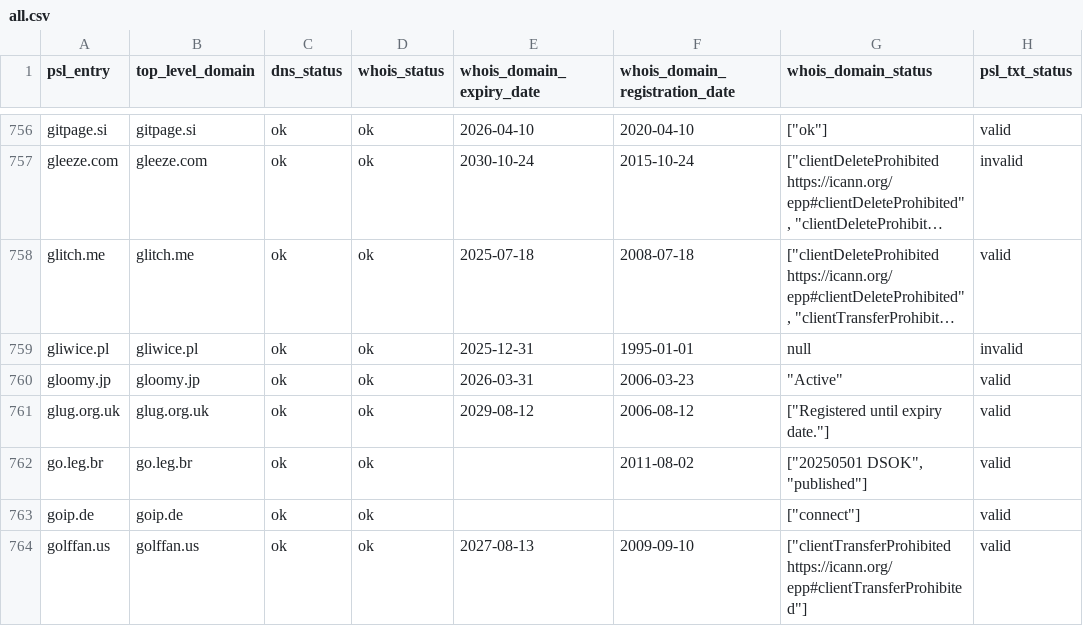
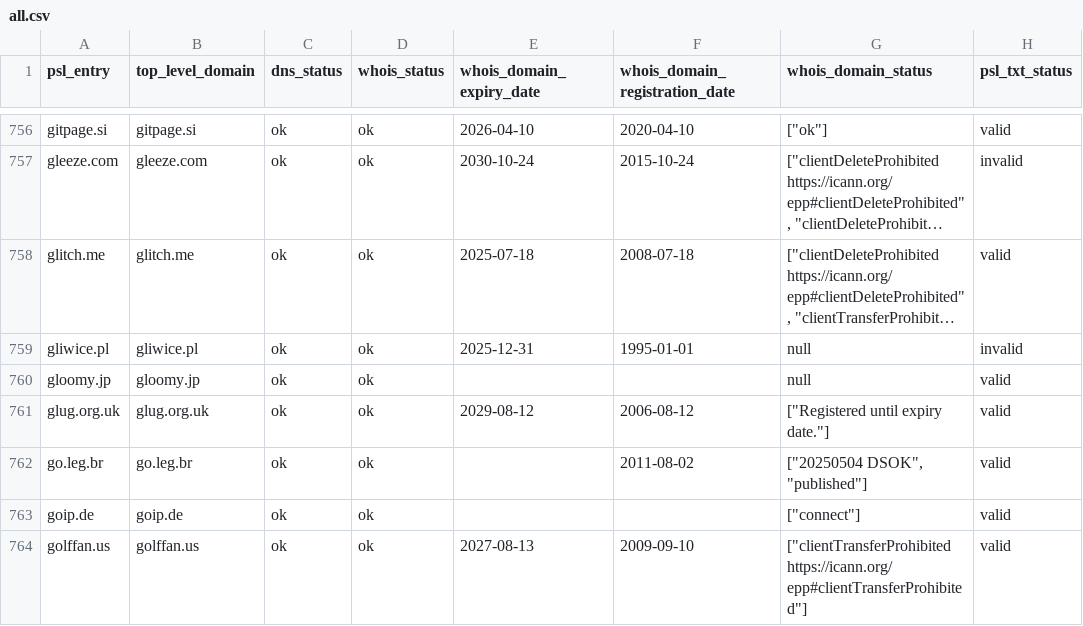
Before and after one commit to groundcat/PSL-private-domains-checker, a CSV file: data/all.csv, drawn as a sheet; only a part is shown, gaps mark what is left out; long unchanged cells end in …; the diff covers the shown part only; the diff names each change by its address in the sheet, - before the commit and + after, or states it on an @@ line.

```diff
--- a/data/all.csv
+++ b/data/all.csv
-E760 (whois_domain_expiry_date): 2026-03-31
+E760 (whois_domain_expiry_date): (empty)
-F760 (whois_domain_registration_date): 2006-03-23
+F760 (whois_domain_registration_date): (empty)
-G760 (whois_domain_status): "Active"
+G760 (whois_domain_status): null
-G762 (whois_domain_status): ["20250501 DSOK", "published"]
+G762 (whois_domain_status): ["20250504 DSOK", "published"]
```
Also changed, not shown: 139 edited cells elsewhere in this file, data/expiry_less_than_2yrs.csv, data/missing_psl_txt.csv, 1 other file.
